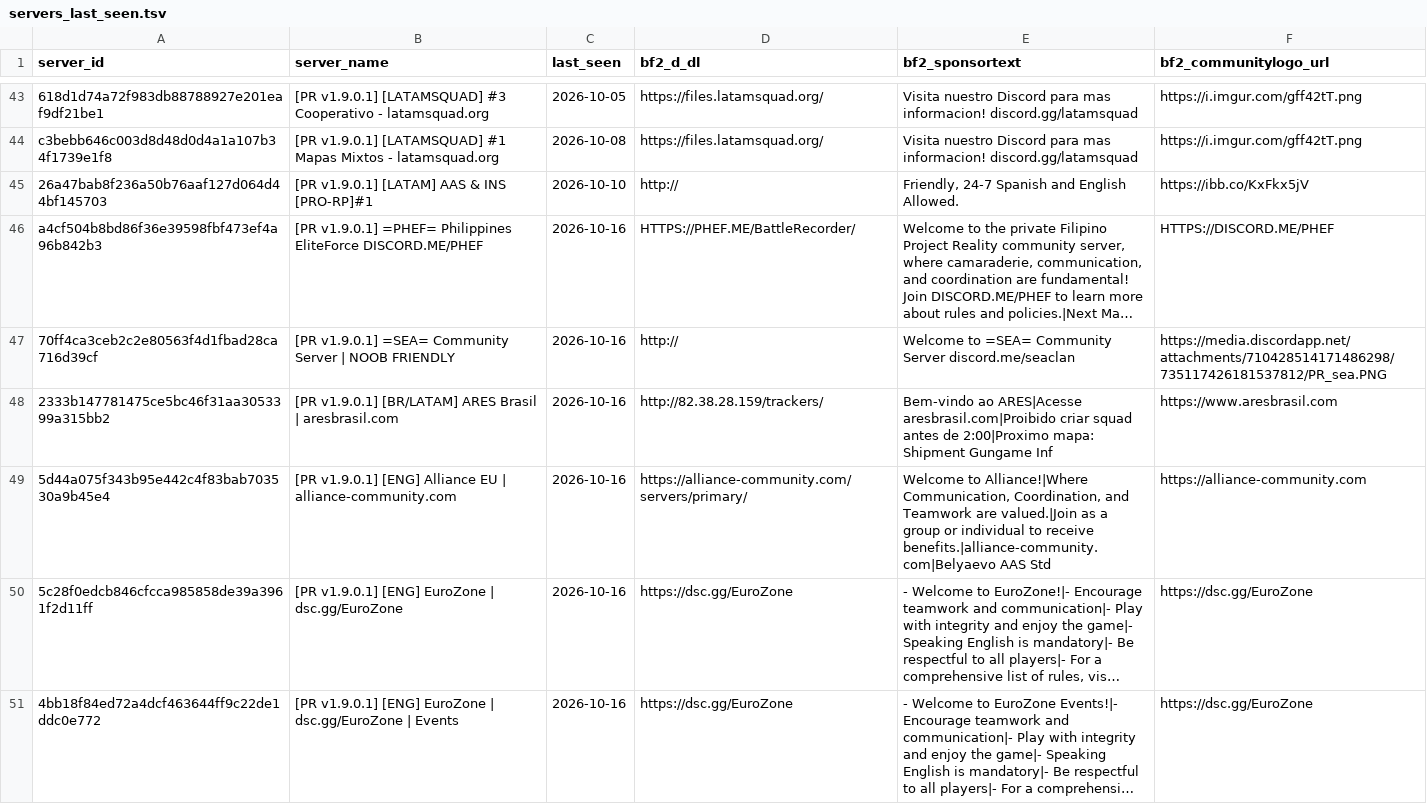
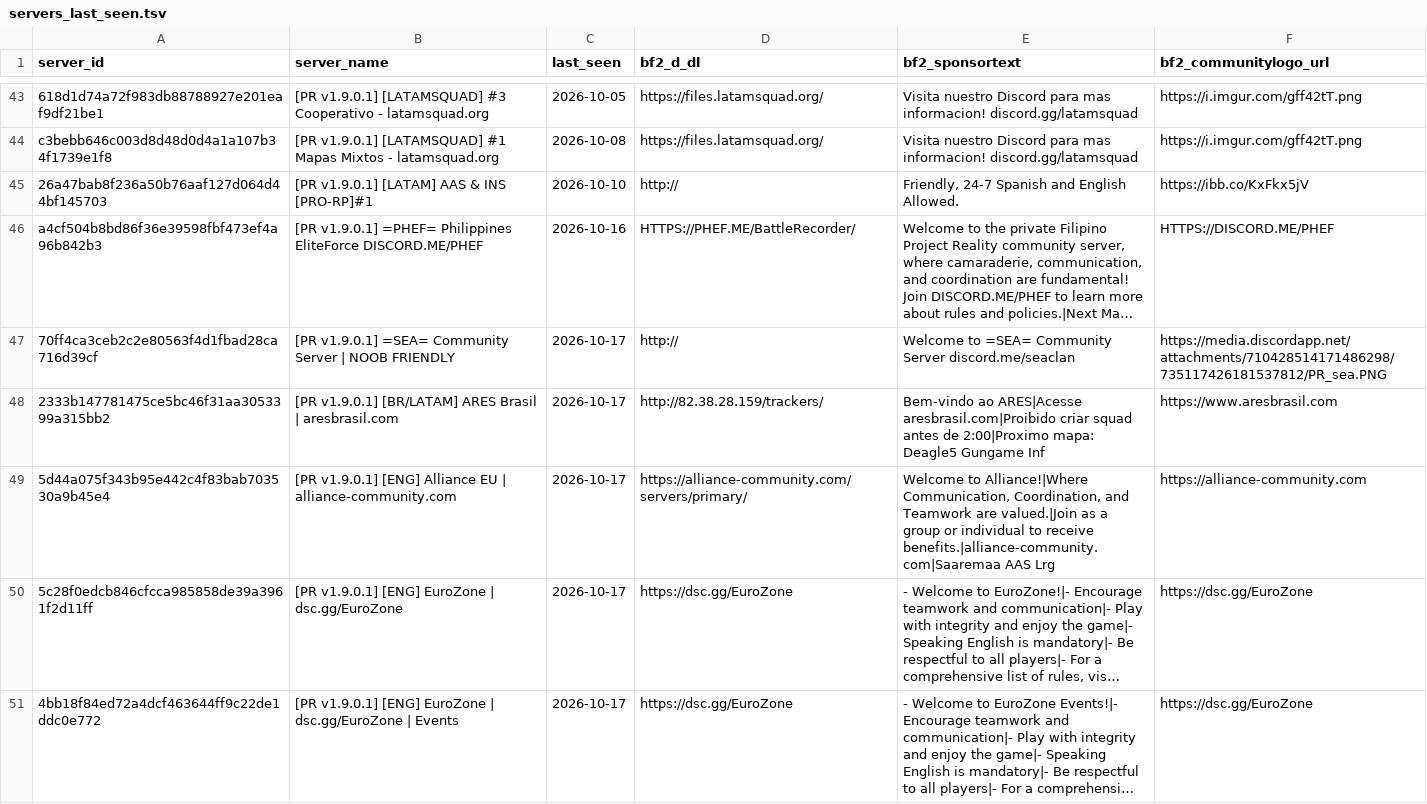
Before and after one commit to SucharMistrz/PRServerTracker, a TSV file: data/servers_last_seen.tsv, drawn as a sheet; only a part is shown, gaps mark what is left out; long unchanged cells end in …; the diff covers the shown part only; the diff names each change by its address in the sheet, - before the commit and + after, or states it on an @@ line.

```diff
--- a/data/servers_last_seen.tsv
+++ b/data/servers_last_seen.tsv
-C47:C51 (last_seen): 2026-10-16
+C47:C51 (last_seen): 2026-10-17
-E48 (bf2_sponsortext): …2:00|Proximo mapa: Shipment Gungame Inf
+E48 (bf2_sponsortext): …2:00|Proximo mapa: Deagle5 Gungame Inf
-E49 (bf2_sponsortext): …to receive benefits.|alliance-community.com|Belyaevo AAS Std
+E49 (bf2_sponsortext): …to receive benefits.|alliance-community.com|Saaremaa AAS Lrg
```
Also changed, not shown: 19 edited cells elsewhere in this file.
